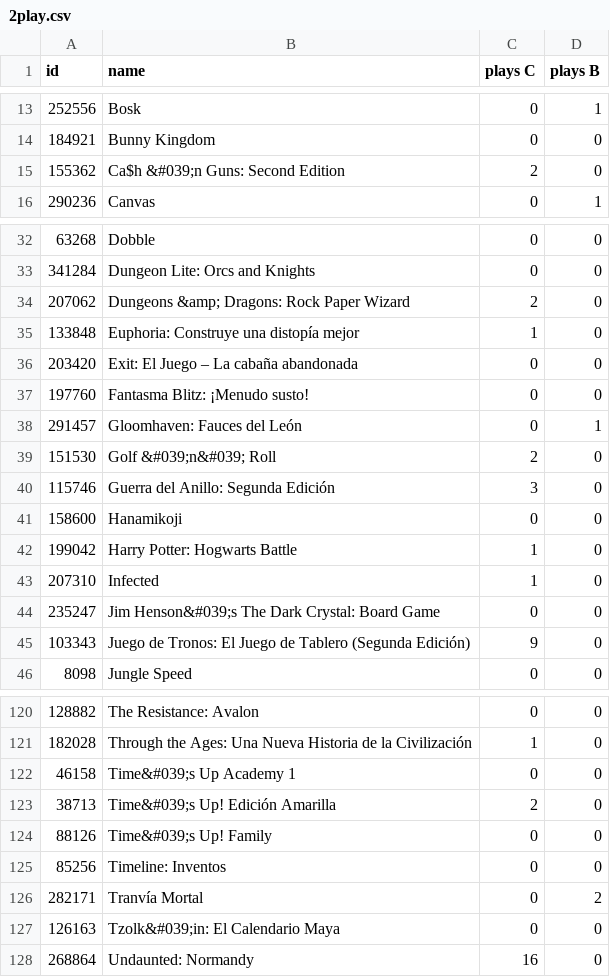
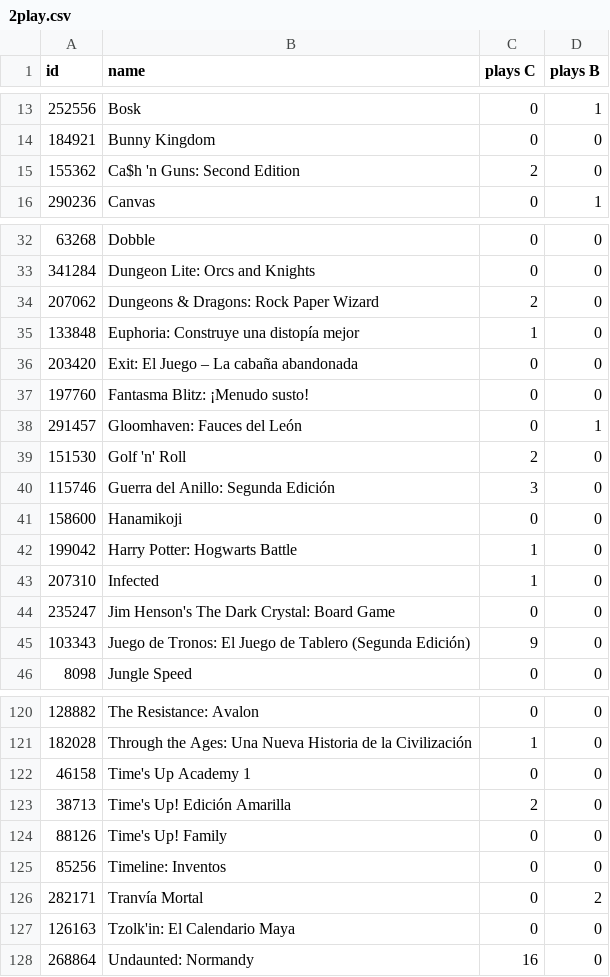
Before and after one commit to bitIO/anxienty-bgg, a CSV file: 2play.csv, drawn as a sheet; only a part is shown, gaps mark what is left out; the diff covers the shown part only.

```diff
--- a/2play.csv
+++ b/2play.csv
@@ -14,3 +14,3 @@
 "184921","Bunny Kingdom",0,0
-"155362","Ca$h &#039;n Guns: Second Edition",2,0
+"155362","Ca$h 'n Guns: Second Edition",2,0
 "290236","Canvas",0,1
@@ -33,3 +33,3 @@
 "341284","Dungeon Lite: Orcs and Knights",0,0
-"207062","Dungeons &amp; Dragons: Rock Paper Wizard",2,0
+"207062","Dungeons & Dragons: Rock Paper Wizard",2,0
 "133848","Euphoria: Construye una distopía mejor",1,0
@@ -38,3 +38,3 @@
 "291457","Gloomhaven: Fauces del León",0,1
-"151530","Golf &#039;n&#039; Roll",2,0
+"151530","Golf 'n' Roll",2,0
 "115746","Guerra del Anillo: Segunda Edición",3,0
@@ -43,3 +43,3 @@
 "207310","Infected",1,0
-"235247","Jim Henson&#039;s The Dark Crystal: Board Game",0,0
+"235247","Jim Henson's The Dark Crystal: Board Game",0,0
 "103343","Juego de Tronos: El Juego de Tablero (Segunda Edición)",9,0
@@ -121,8 +121,8 @@
 "182028","Through the Ages: Una Nueva Historia de la Civilización",1,0
-"46158","Time&#039;s Up Academy 1",0,0
-"38713","Time&#039;s Up! Edición Amarilla",2,0
-"88126","Time&#039;s Up! Family",0,0
+"46158","Time's Up Academy 1",0,0
+"38713","Time's Up! Edición Amarilla",2,0
+"88126","Time's Up! Family",0,0
 "85256","Timeline: Inventos",0,0
 "282171","Tranvía Mortal",0,2
-"126163","Tzolk&#039;in: El Calendario Maya",0,0
+"126163","Tzolk'in: El Calendario Maya",0,0
 "268864","Undaunted: Normandy",16,0
```
Also changed, not shown: 3 edited cells elsewhere in this file, 4 other files.
